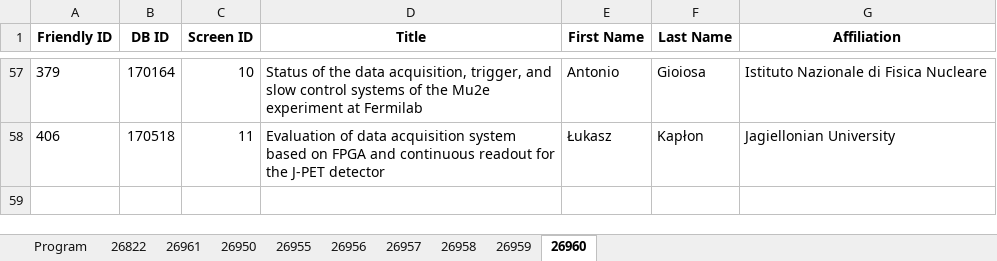
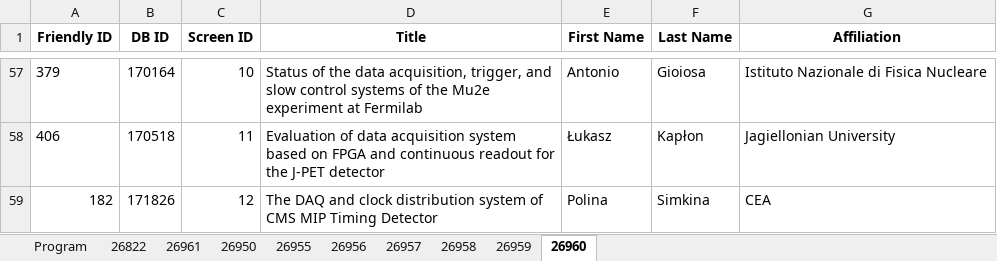
Before and after one commit to lucabaldini/pisameet, an Excel workbook: pm2022/pm2022.xlsx, sheet 26960, drawn as a sheet; only a part is shown, gaps mark what is left out; values as stored, in another font and other column widths than the file's, no borders; the diff names each change by its address in the sheet, - before the commit and + after, or states it on an @@ line.

```diff
--- a/pm2022/pm2022.xlsx (sheet 26960)
+++ b/pm2022/pm2022.xlsx (sheet 26960)
+row 59: 182 | 171826 | 12 | The DAQ and clock distribution system of CMS MIP Timing Detector | Polina | Simkina | CEA
```
Also changed, not shown: sheet 26961.
